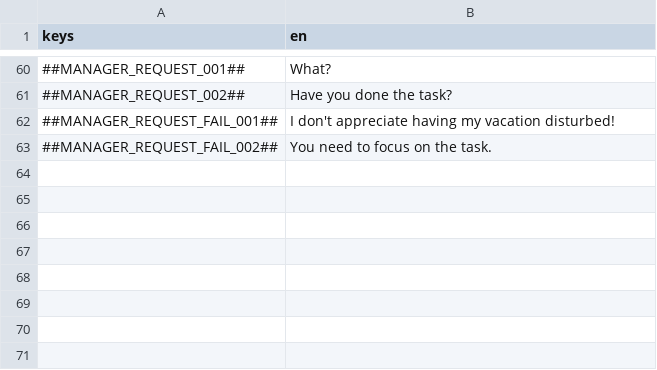
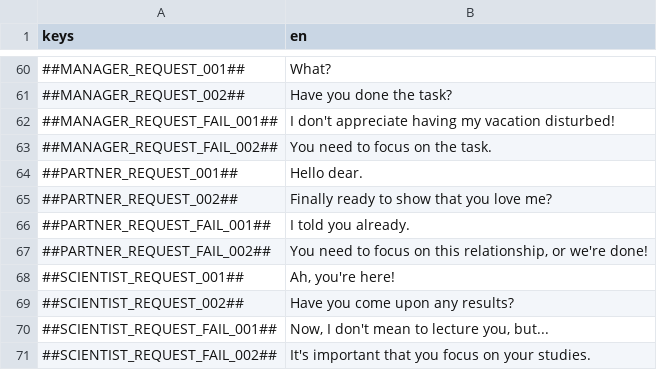
Before and after one commit to flawlesshappiness/FroggyFocus, a CSV file: froggyfocus/Dialogue/dialogue.csv, drawn as a sheet; only a part is shown, gaps mark what is left out.

```diff
--- a/froggyfocus/Dialogue/dialogue.csv
+++ b/froggyfocus/Dialogue/dialogue.csv
@@ -63 +63,9 @@ keys;en
 ##MANAGER_REQUEST_FAIL_002##;You need to focus on the task.
+##PARTNER_REQUEST_001##;Hello dear.
+##PARTNER_REQUEST_002##;Finally ready to show that you love me?
+##PARTNER_REQUEST_FAIL_001##;I told you already.
+##PARTNER_REQUEST_FAIL_002##;You need to focus on this relationship, or we're done!
+##SCIENTIST_REQUEST_001##;Ah, you're here!
+##SCIENTIST_REQUEST_002##;Have you come upon any results?
+##SCIENTIST_REQUEST_FAIL_001##;Now, I don't mean to lecture you, but...
+##SCIENTIST_REQUEST_FAIL_002##;It's important that you focus on your studies.
```
Also changed, not shown: 37 other files.
